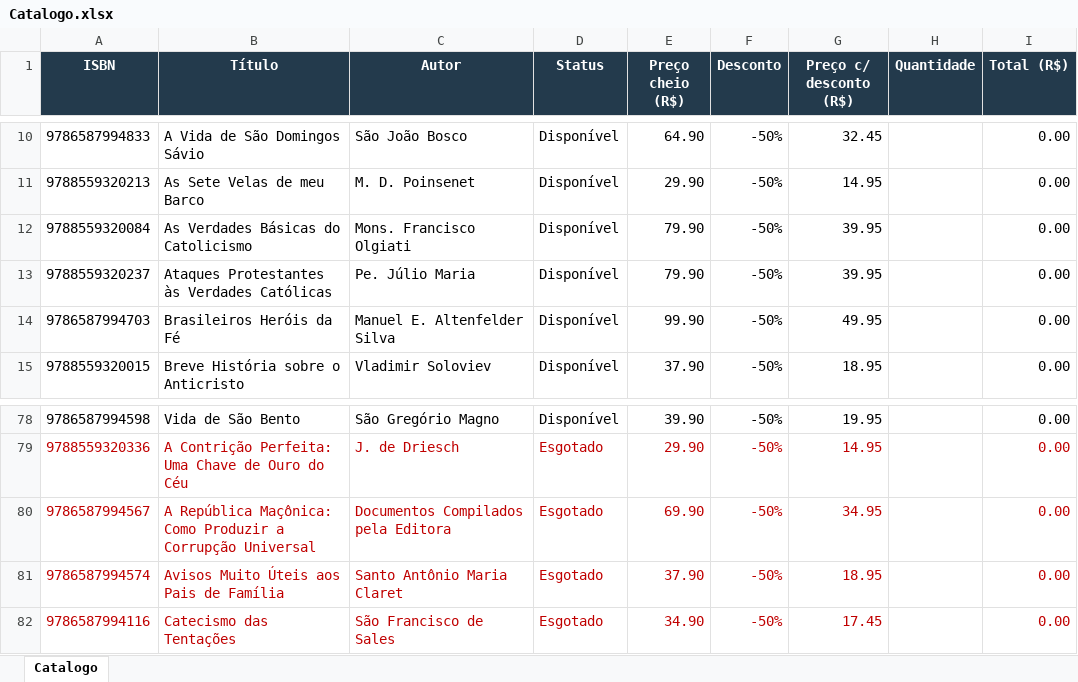
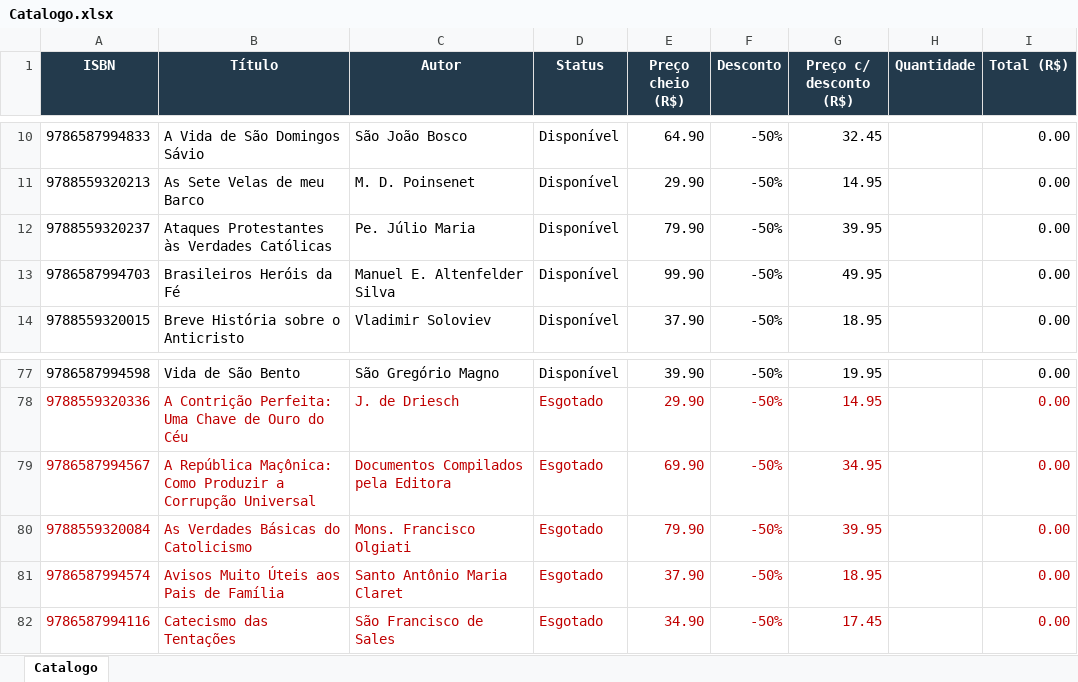
Before and after one commit to editorasantacruz/catalogo, an Excel workbook: Catalogo.xlsx, sheet Catalogo, drawn as a sheet; only a part is shown, gaps mark what is left out; values as stored, in another font and other column widths than the file's, no borders; removed rows and columns are numbered as before the commit, all else as after; the diff names each change by its address in the sheet, - before the commit and + after, or states it on an @@ line.

```diff
--- a/Catalogo.xlsx (sheet Catalogo)
+++ b/Catalogo.xlsx (sheet Catalogo)
-row 12: 9788559320084 | As Verdades Básicas do Catolicismo | Mons. Francisco Olgiati | Disponível | 79.90 | -50% | 39.95 |  | 0.00
+row 80: 9788559320084 | As Verdades Básicas do Catolicismo | Mons. Francisco Olgiati | Esgotado | 79.90 | -50% | 39.95 |  | 0.00
```
Also changed, not shown: formulas that keep their value, 1 other file.
